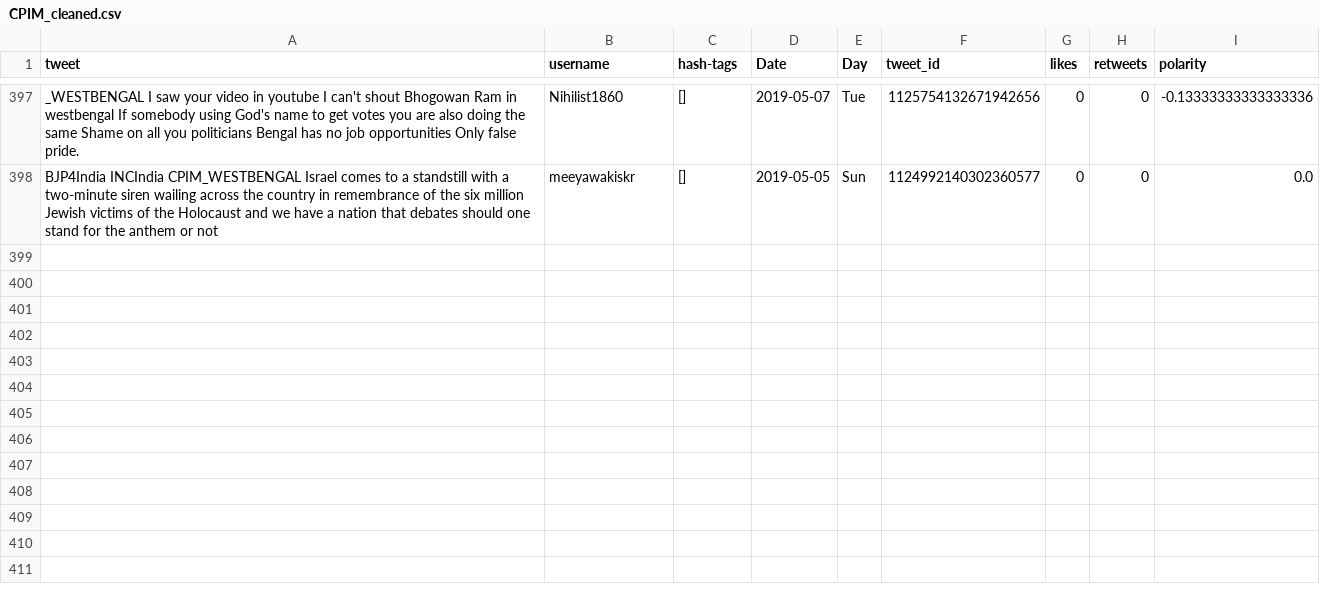
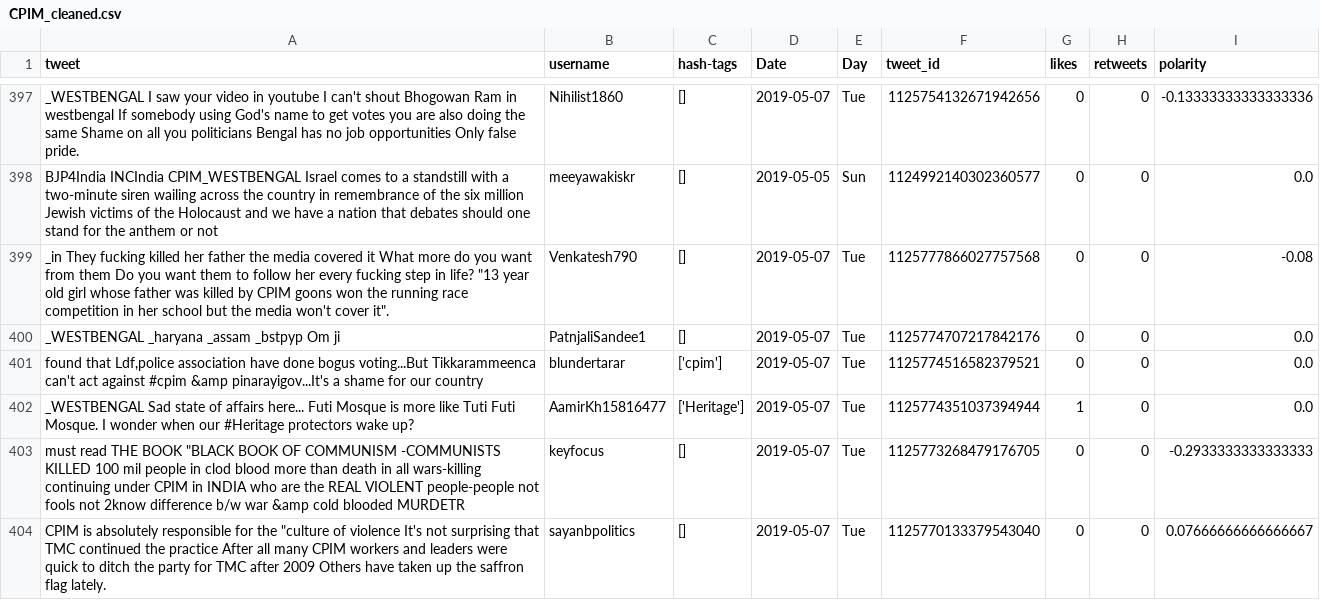
Before and after one commit to itsDevhere/DataRepo, a CSV file: CPIM_cleaned.csv, drawn as a sheet; only a part is shown, gaps mark what is left out.

```diff
--- a/CPIM_cleaned.csv
+++ b/CPIM_cleaned.csv
@@ -398 +398,7 @@ _WESTBENGAL I saw your video in youtube I can't shout Bhogowan Ram in westbengal
 BJP4India INCIndia CPIM_WESTBENGAL Israel comes to a standstill with a two-minute siren wailing across the country in remembrance of the six million Jewish victims of the Holocaust and we have a nation that debates should one stand for the anthem or not,meeyawakiskr,[],2019-05-05,Sun,1124992140302360577,0,0,0.0
+"_in They fucking killed her father the media covered it What more do you want from them Do you want them to follow her every fucking step in life? ""13 year old girl whose father was killed by CPIM goons won the running race competition in her school but the media won't cover it"".",Venkatesh790,[],2019-05-07,Tue,1125777866027757568,0,0,-0.08
+_WESTBENGAL _haryana _assam _bstpyp Om ji,PatnjaliSandee1,[],2019-05-07,Tue,1125774707217842176,0,0,0.0
+"found that Ldf,police association have done bogus voting...But Tikkarammeenca can't act against #cpim &amp pinarayigov...It's a shame for our country",blundertarar,['cpim'],2019-05-07,Tue,1125774516582379521,0,0,0.0
+_WESTBENGAL Sad state of affairs here... Futi Mosque is more like Tuti Futi Mosque. I wonder when our #Heritage protectors wake up?,AamirKh15816477,['Heritage'],2019-05-07,Tue,1125774351037394944,1,0,0.0
+"must read THE BOOK ""BLACK BOOK OF COMMUNISM -COMMUNISTS KILLED 100 mil people in clod blood more than death in all wars-killing continuing under CPIM in INDIA who are the REAL VIOLENT people-people not fools not 2know difference b/w war &amp cold blooded MURDETR",keyfocus,[],2019-05-07,Tue,1125773268479176705,0,0,-0.2933333333333333
+"CPIM is absolutely responsible for the ""culture of violence It's not surprising that TMC continued the practice After all many CPIM workers and leaders were quick to ditch the party for TMC after 2009 Others have taken up the saffron flag lately.",sayanbpolitics,[],2019-05-07,Tue,1125770133379543040,0,0,0.07666666666666667
```
Also changed, not shown: BSP_cleaned.csv, RJD_cleaned.csv, 5 other files.
